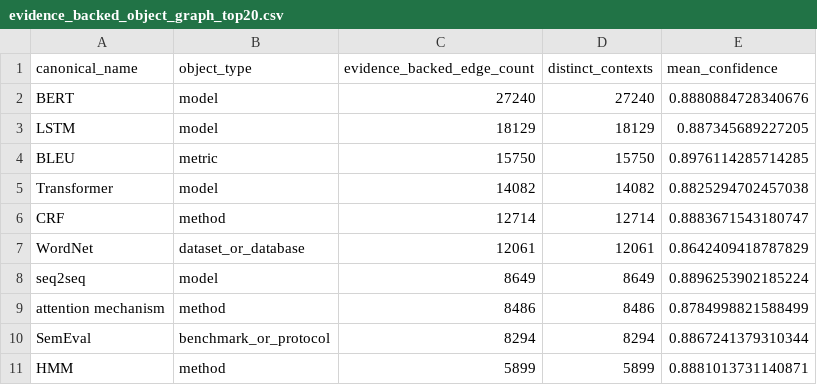
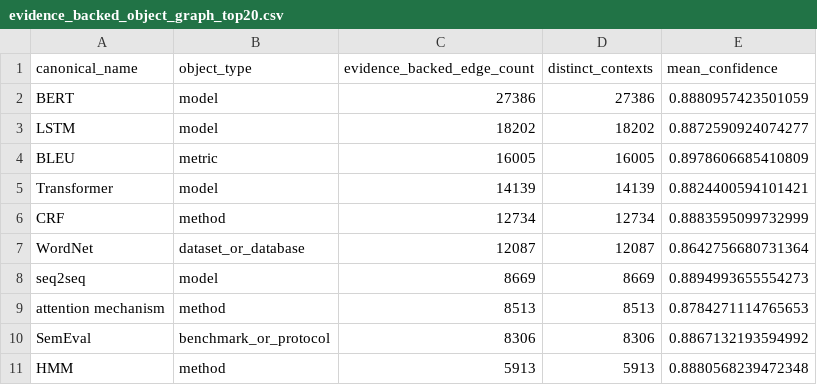
Before and after one commit to Baron-Sun/scisci-citeevidence-cs-mvp, a CSV file: figures/source_data/evidence_backed_object_graph_top20.csv, drawn as a sheet; only a part is shown; the diff covers the shown part only.

```diff
--- a/figures/source_data/evidence_backed_object_graph_top20.csv
+++ b/figures/source_data/evidence_backed_object_graph_top20.csv
@@ -1,11 +1,11 @@
 canonical_name,object_type,evidence_backed_edge_count,distinct_contexts,mean_confidence
-BERT,model,27240,27240,0.8880884728340676
-LSTM,model,18129,18129,0.887345689227205
-BLEU,metric,15750,15750,0.8976114285714285
-Transformer,model,14082,14082,0.8825294702457038
-CRF,method,12714,12714,0.8883671543180747
-WordNet,dataset_or_database,12061,12061,0.8642409418787829
-seq2seq,model,8649,8649,0.8896253902185224
-attention mechanism,method,8486,8486,0.8784998821588499
-SemEval,benchmark_or_protocol,8294,8294,0.8867241379310344
-HMM,method,5899,5899,0.8881013731140871
+BERT,model,27386,27386,0.8880957423501059
+LSTM,model,18202,18202,0.8872590924074277
+BLEU,metric,16005,16005,0.8978606685410809
+Transformer,model,14139,14139,0.8824400594101421
+CRF,method,12734,12734,0.8883595099732999
+WordNet,dataset_or_database,12087,12087,0.8642756680731364
+seq2seq,model,8669,8669,0.8894993655554273
+attention mechanism,method,8513,8513,0.8784271114765653
+SemEval,benchmark_or_protocol,8306,8306,0.8867132193594992
+HMM,method,5913,5913,0.8880568239472348
```
Also changed, not shown: 30 edited cells elsewhere in this file, data/processed/object_function_matrix_phase2_pilot.csv, data/processed/phase1_phase2_calibration_by_stratum.csv, 24 other files.
